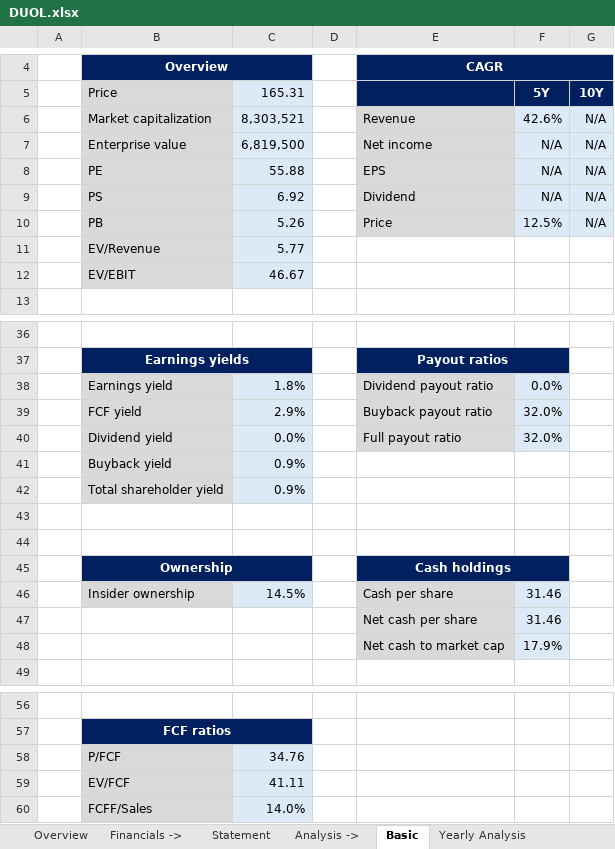
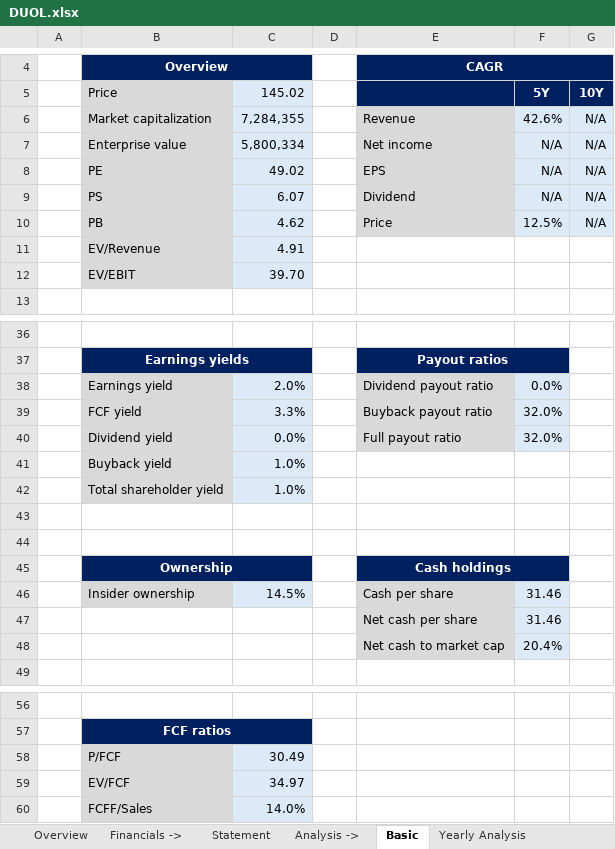
Before and after one commit to ady28/Finance-StockLists, an Excel workbook: DUOL.xlsx, sheet Basic, drawn as a sheet; only a part is shown, gaps mark what is left out; values as stored, in another font and other column widths than the file's, no borders; the diff names each change by its address in the sheet, - before the commit and + after, or states it on an @@ line.

```diff
--- a/DUOL.xlsx (sheet Basic)
+++ b/DUOL.xlsx (sheet Basic)
-C5: 165.31
+C5: 145.02
-C6 (145.02): 8,303,521
+C6 (145.02): 7,284,355
-C7 (145.02): 6,819,500
+C7 (145.02): 5,800,334
-C8 (145.02): 55.88
+C8 (145.02): 49.02
-C9 (145.02): 6.92
+C9 (145.02): 6.07
-C10 (145.02): 5.26
+C10 (145.02): 4.62
-C11 (145.02): 5.77
+C11 (145.02): 4.91
-C12 (145.02): 46.67
+C12 (145.02): 39.70
-C38 (145.02): 1.8%
+C38 (145.02): 2.0%
-C39 (145.02): 2.9%
+C39 (145.02): 3.3%
-C41:C42 (145.02): 0.9%
+C41:C42 (145.02): 1.0%
-F48 (5Y): 17.9%
+F48 (5Y): 20.4%
-C58 (145.02): 34.76
+C58 (145.02): 30.49
-C59 (145.02): 41.11
+C59 (145.02): 34.97
```
Also changed, not shown: sheet Multiples, sheet Overview, sheet Reverse DCF, sheet DCF, sheet AVG target price, sheet Statement, 3 more sheets, AAPL.xlsx, ADBE.xlsx, 12 other files.
